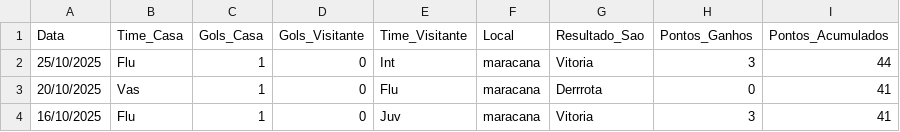
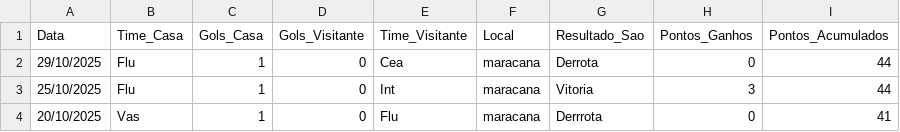
Before and after one commit to dacostaEF/loteca-inteligente, a CSV file: backend/estatistica/Serie_A/fluminense/jogos.csv, drawn as a sheet; only a part is shown; the shorter side is filled out with more unchanged rows; the diff names each change by its address in the sheet, - before the commit and + after, or states it on an @@ line.

```diff
--- a/backend/estatistica/Serie_A/fluminense/jogos.csv
+++ b/backend/estatistica/Serie_A/fluminense/jogos.csv
+row 2: 29/10/2025 | Flu | 1 | 0 | Cea | maracana | Derrota | 0 | 44
```
Also changed, not shown: backend/estatistica/Serie_A/ceara/jogos.csv, backend/estatistica/Serie_A_tabela_tradicional.csv, 11 other files.
